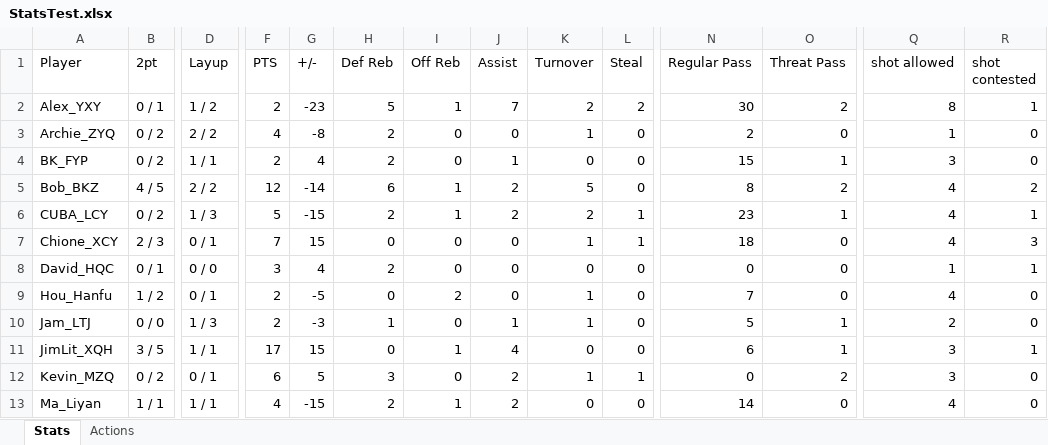
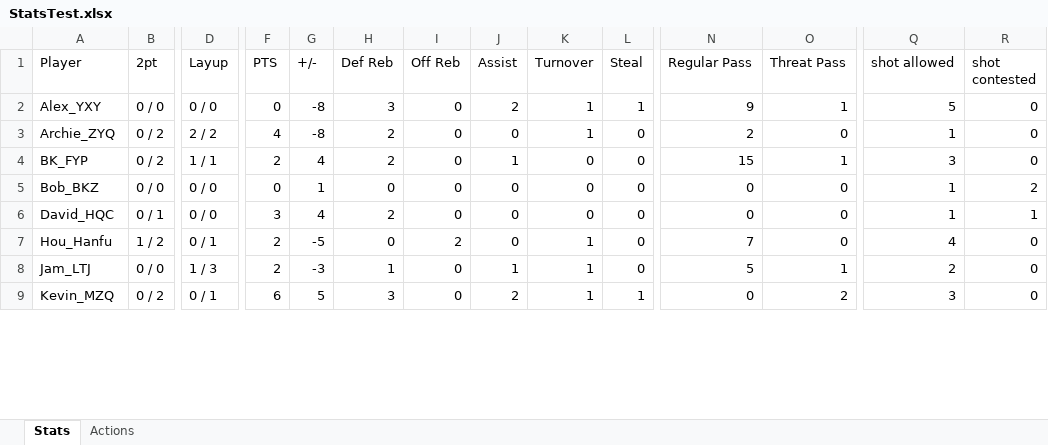
Before and after one commit to yifengtang1984/Wolves-Stats-App, an Excel workbook: Stats/StatsTest.xlsx, sheet Stats, drawn as a sheet; only a part is shown, gaps mark what is left out; values as stored, in another font and other column widths than the file's, no borders; rows hold the shown columns only; the diff covers the shown part only; the diff names each change by its address in the sheet, - before the commit and + after, or states it on an @@ line.

```diff
--- a/Stats/StatsTest.xlsx (sheet Stats)
+++ b/Stats/StatsTest.xlsx (sheet Stats)
-B2 (2pt): 0 / 1
+B2 (2pt): 0 / 0
-D2 (Layup): 1 / 2
+D2 (Layup): 0 / 0
-F2 (PTS): 2
+F2 (PTS): 0
-G2 (+/-): -23
+G2 (+/-): -8
-H2 (Def Reb): 5
+H2 (Def Reb): 3
-I2 (Off Reb): 1
+I2 (Off Reb): 0
-J2 (Assist): 7
+J2 (Assist): 2
-K2 (Turnover): 2
+K2 (Turnover): 1
-L2 (Steal): 2
+L2 (Steal): 1
-N2 (Regular Pass): 30
+N2 (Regular Pass): 9
-O2 (Threat Pass): 2
+O2 (Threat Pass): 1
-Q2 (shot allowed): 8
+Q2 (shot allowed): 5
-R2 (shot contested): 1
+R2 (shot contested): 0
-B5 (2pt): 4 / 5
+B5 (2pt): 0 / 0
-D5 (Layup): 2 / 2
+D5 (Layup): 0 / 0
-F5 (PTS): 12
+F5 (PTS): 0
-G5 (+/-): -14
+G5 (+/-): 1
-H5 (Def Reb): 6
+H5 (Def Reb): 0
-I5 (Off Reb): 1
+I5 (Off Reb): 0
-J5 (Assist): 2
+J5 (Assist): 0
-K5 (Turnover): 5
+K5 (Turnover): 0
-N5 (Regular Pass): 8
+N5 (Regular Pass): 0
-O5 (Threat Pass): 2
+O5 (Threat Pass): 0
-Q5 (shot allowed): 4
+Q5 (shot allowed): 1
-row 6: CUBA_LCY | 0 / 2 | 1 / 3 | 5 | -15 | 2 | 1 | 2 | 2 | 1 | 23 | 1 | 4 | 1
-row 7: Chione_XCY | 2 / 3 | 0 / 1 | 7 | 15 | 0 | 0 | 0 | 1 | 1 | 18 | 0 | 4 | 3
-row 11: JimLit_XQH | 3 / 5 | 1 / 1 | 17 | 15 | 0 | 1 | 4 | 0 | 0 | 6 | 1 | 3 | 1
-row 13: Ma_Liyan | 1 / 1 | 1 / 1 | 4 | -15 | 2 | 1 | 2 | 0 | 0 | 14 | 0 | 4 | 0
```
Also changed, not shown: 2 removed rows and 24 edited cells elsewhere in this sheet, sheet Actions, 3 other files.
